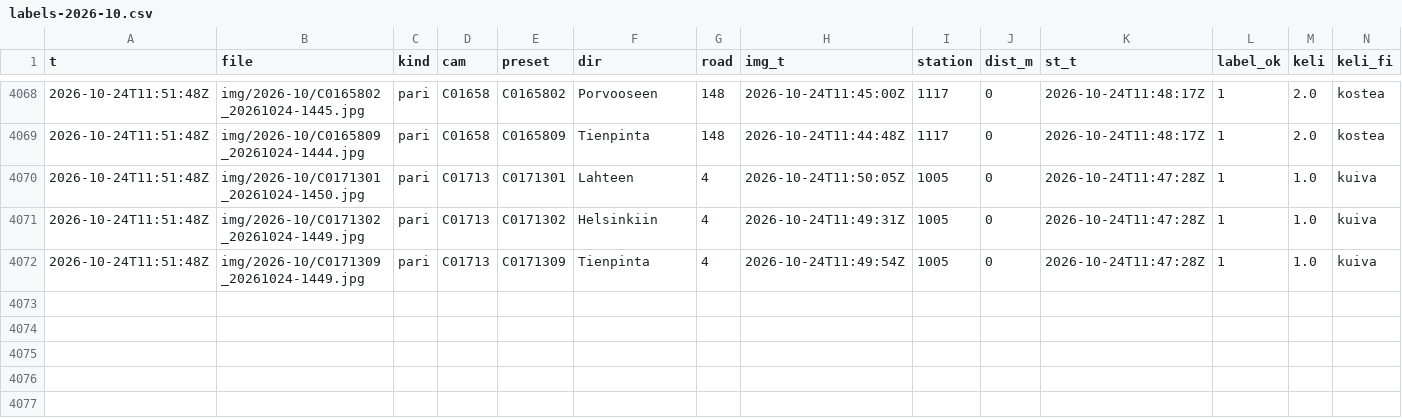
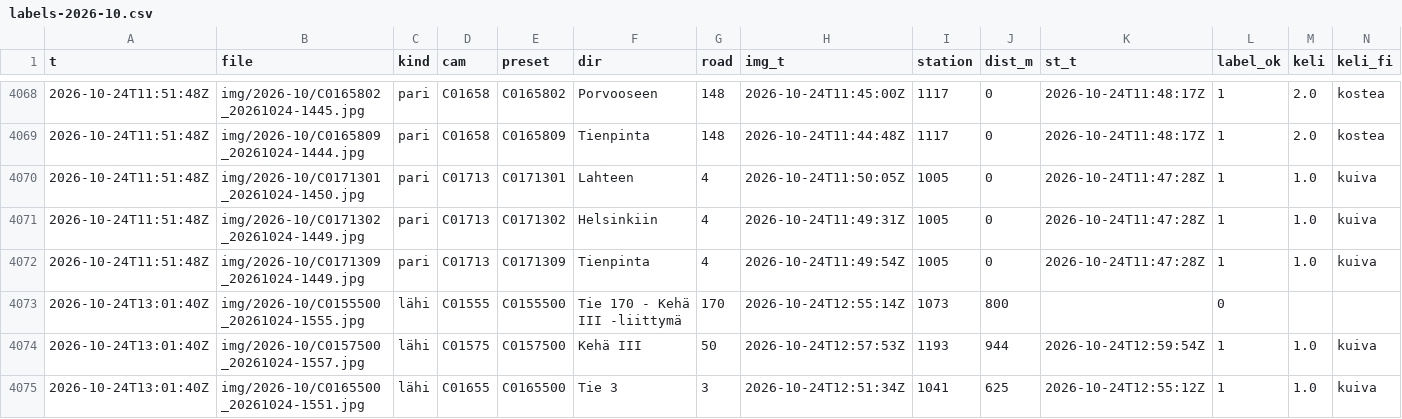
Before and after one commit to Sambbor/Vantaakeli-kuvat, a CSV file: data/labels-2026-10.csv, drawn as a sheet; only a part is shown, gaps mark what is left out; rows hold the shown columns only; the diff names each change by its address in the sheet, - before the commit and + after, or states it on an @@ line.

```diff
--- a/data/labels-2026-10.csv
+++ b/data/labels-2026-10.csv
+row 4073: 2026-10-24T13:01:40Z | img/2026-10/C0155500_20261024-1555.jpg | lähi | C01555 | C0155500 | Tie 170 - Kehä III -liittymä | 170 | 2026-10-24T12:55:14Z | 1073 | 800 |  | 0
+row 4074: 2026-10-24T13:01:40Z | img/2026-10/C0157500_20261024-1557.jpg | lähi | C01575 | C0157500 | Kehä III | 50 | 2026-10-24T12:57:53Z | 1193 | 944 | 2026-10-24T12:59:54Z | 1 | 1.0 | kuiva
+row 4075: 2026-10-24T13:01:40Z | img/2026-10/C0165500_20261024-1551.jpg | lähi | C01655 | C0165500 | Tie 3 | 3 | 2026-10-24T12:51:34Z | 1041 | 625 | 2026-10-24T12:55:12Z | 1 | 1.0 | kuiva
```
Also changed, not shown: 5 other files.
